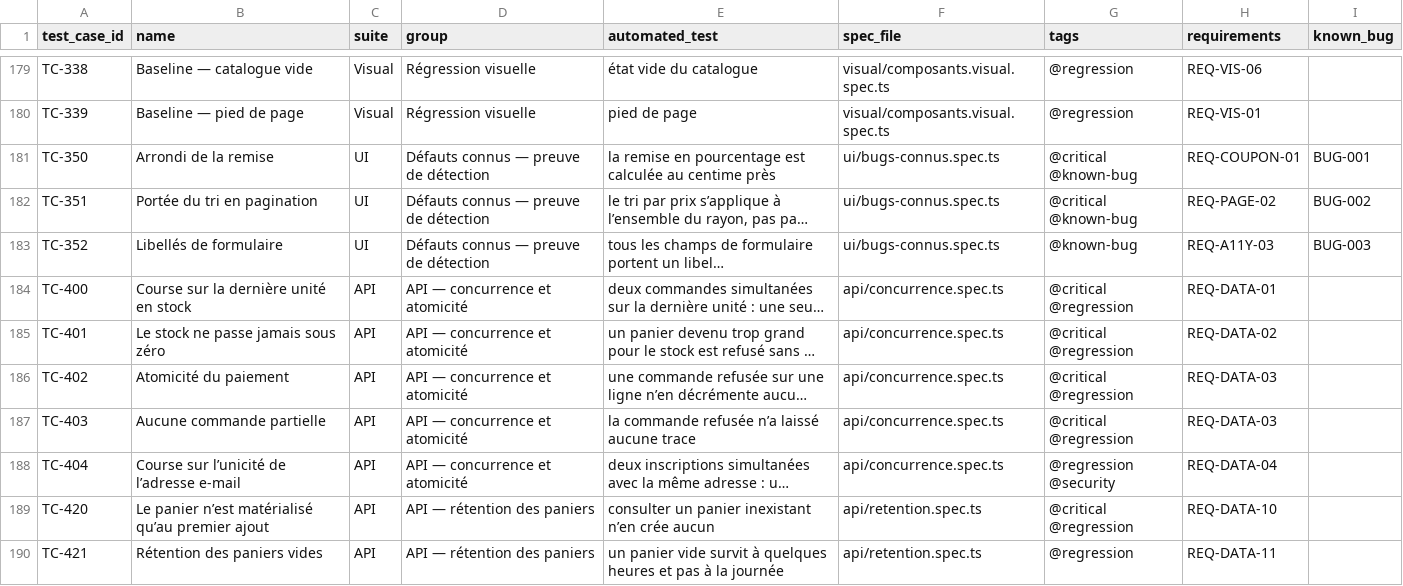
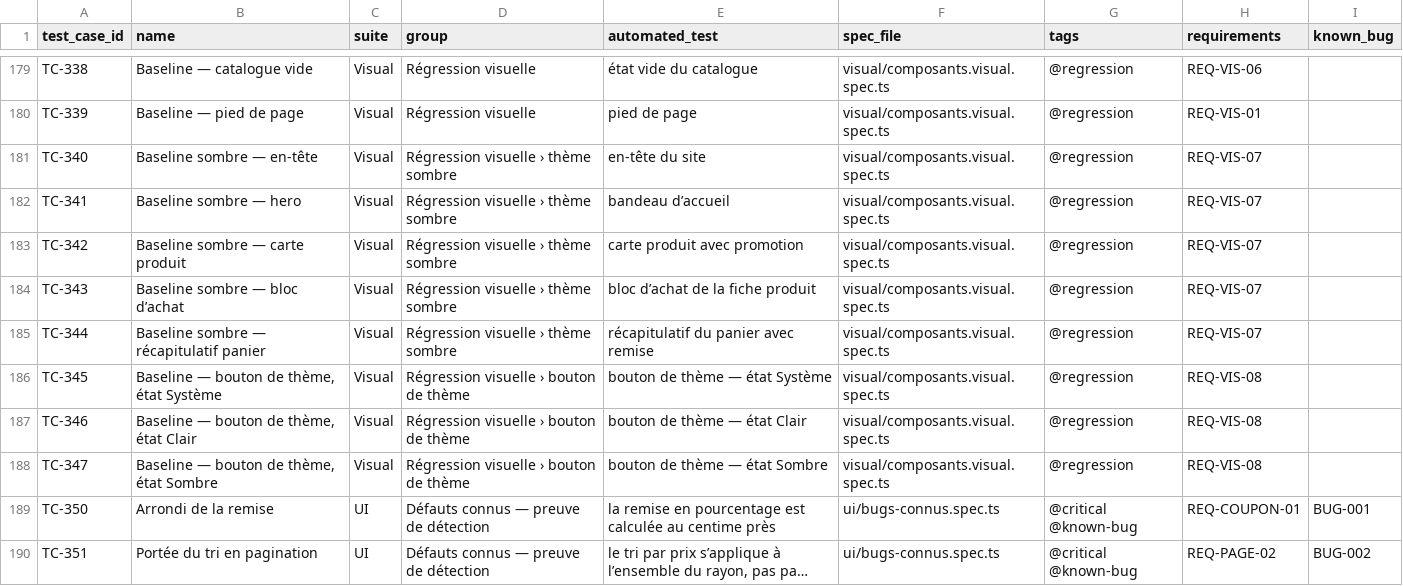
Before and after one commit to Gungagungi/music-website, a CSV file: docs/test-cases/test-cases.csv, drawn as a sheet; only a part is shown, gaps mark what is left out; the shorter side is filled out with more unchanged rows; long unchanged cells end in …; the diff names each change by its address in the sheet, - before the commit and + after, or states it on an @@ line.

```diff
--- a/docs/test-cases/test-cases.csv
+++ b/docs/test-cases/test-cases.csv
+row 181: TC-340 | Baseline sombre — en-tête | Visual | Régression visuelle › thème sombre | en-tête du site | visual/composants.visual.spec.ts | @regression | REQ-VIS-07
+row 182: TC-341 | Baseline sombre — hero | Visual | Régression visuelle › thème sombre | bandeau d’accueil | visual/composants.visual.spec.ts | @regression | REQ-VIS-07
+row 183: TC-342 | Baseline sombre — carte produit | Visual | Régression visuelle › thème sombre | carte produit avec promotion | visual/composants.visual.spec.ts | @regression | REQ-VIS-07
+row 184: TC-343 | Baseline sombre — bloc d’achat | Visual | Régression visuelle › thème sombre | bloc d’achat de la fiche produit | visual/composants.visual.spec.ts | @regression | REQ-VIS-07
+row 185: TC-344 | Baseline sombre — récapitulatif panier | Visual | Régression visuelle › thème sombre | récapitulatif du panier avec remise | visual/composants.visual.spec.ts | @regression | REQ-VIS-07
+row 186: TC-345 | Baseline — bouton de thème, état Système | Visual | Régression visuelle › bouton de thème | bouton de thème — état Système | visual/composants.visual.spec.ts | @regression | REQ-VIS-08
+row 187: TC-346 | Baseline — bouton de thème, état Clair | Visual | Régression visuelle › bouton de thème | bouton de thème — état Clair | visual/composants.visual.spec.ts | @regression | REQ-VIS-08
+row 188: TC-347 | Baseline — bouton de thème, état Sombre | Visual | Régression visuelle › bouton de thème | bouton de thème — état Sombre | visual/composants.visual.spec.ts | @regression | REQ-VIS-08
```
Also changed, not shown: 2 other files.
